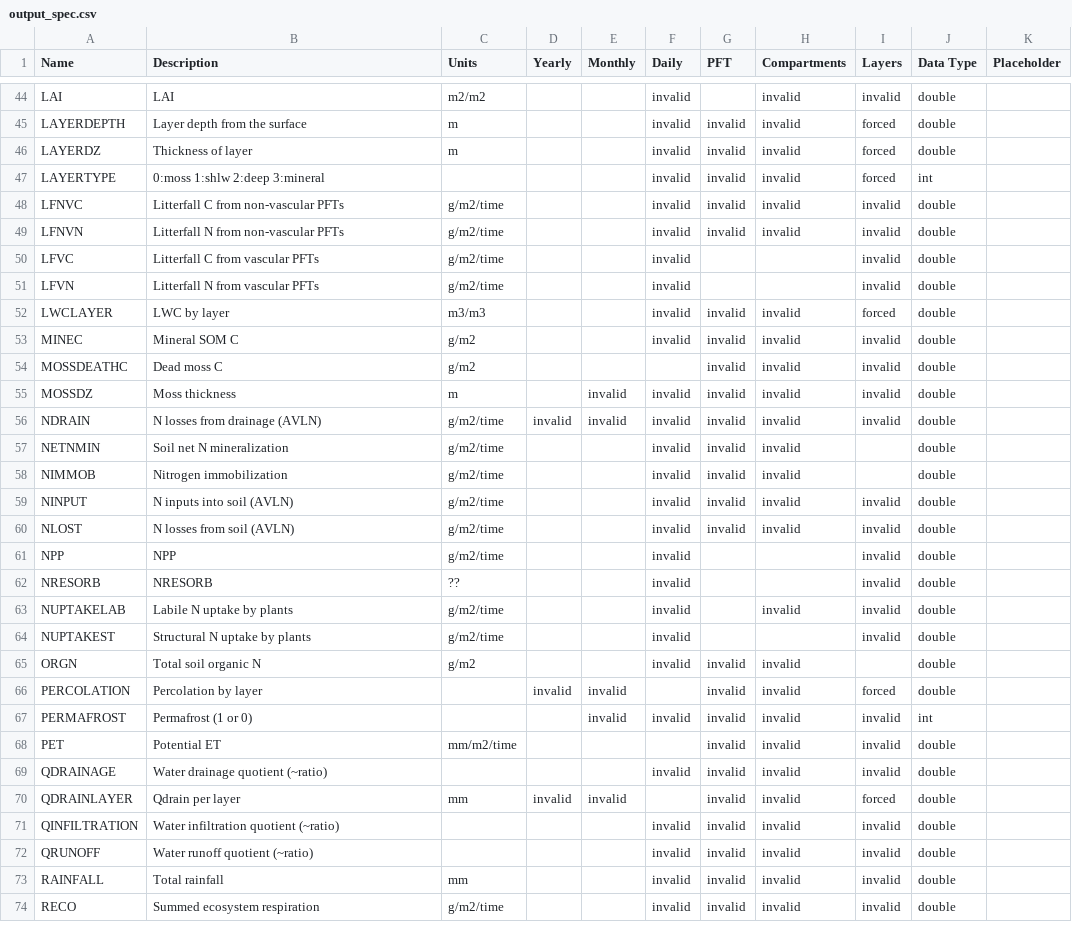
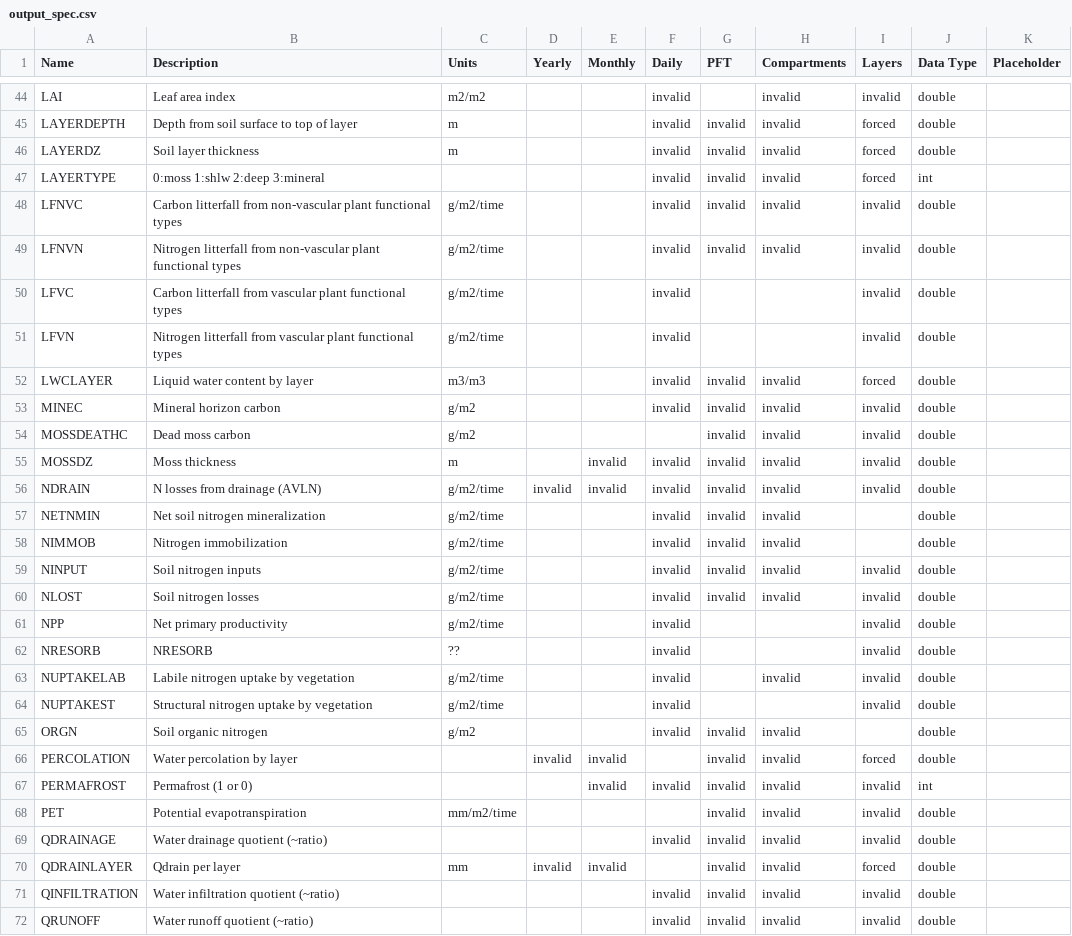
Before and after one commit to uaf-arctic-eco-modeling/dvm-dos-tem, a CSV file: config/output_spec.csv, drawn as a sheet; only a part is shown, gaps mark what is left out; the shorter side is filled out with more unchanged rows; the diff covers the shown part only; the diff names each change by its address in the sheet, - before the commit and + after, or states it on an @@ line.

Commit message:
Makes the straightforward output description changes

```diff
--- a/config/output_spec.csv
+++ b/config/output_spec.csv
-B44 (Description): LAI
+B44 (Description): Leaf area index
-B45 (Description): Layer depth from the surface
+B45 (Description): Depth from soil surface to top of layer
-B46 (Description): Thickness of layer
+B46 (Description): Soil layer thickness
-B48 (Description): Litterfall C from non-vascular PFTs
+B48 (Description): Carbon litterfall from non-vascular plant functional types
-B49 (Description): Litterfall N from non-vascular PFTs
+B49 (Description): Nitrogen litterfall from non-vascular plant functional types
-B50 (Description): Litterfall C from vascular PFTs
+B50 (Description): Carbon litterfall from vascular plant functional types
-B51 (Description): Litterfall N from vascular PFTs
+B51 (Description): Nitrogen litterfall from vascular plant functional types
-B52 (Description): LWC by layer
+B52 (Description): Liquid water content by layer
-B53 (Description): Mineral SOM C
+B53 (Description): Mineral horizon carbon
-B54 (Description): Dead moss C
+B54 (Description): Dead moss carbon
-B57 (Description): Soil net N mineralization
+B57 (Description): Net soil nitrogen mineralization
-B59 (Description): N inputs into soil (AVLN)
+B59 (Description): Soil nitrogen inputs
-B60 (Description): N losses from soil (AVLN)
+B60 (Description): Soil nitrogen losses
-B61 (Description): NPP
+B61 (Description): Net primary productivity
-B63 (Description): Labile N uptake by plants
+B63 (Description): Labile nitrogen uptake by vegetation
-B64 (Description): Structural N uptake by plants
+B64 (Description): Structural nitrogen uptake by vegetation
-B65 (Description): Total soil organic N
+B65 (Description): Soil organic nitrogen
-B66 (Description): Percolation by layer
+B66 (Description): Water percolation by layer
-B68 (Description): Potential ET
+B68 (Description): Potential evapotranspiration
```
Also changed, not shown: 65 edited cells elsewhere in this file.
